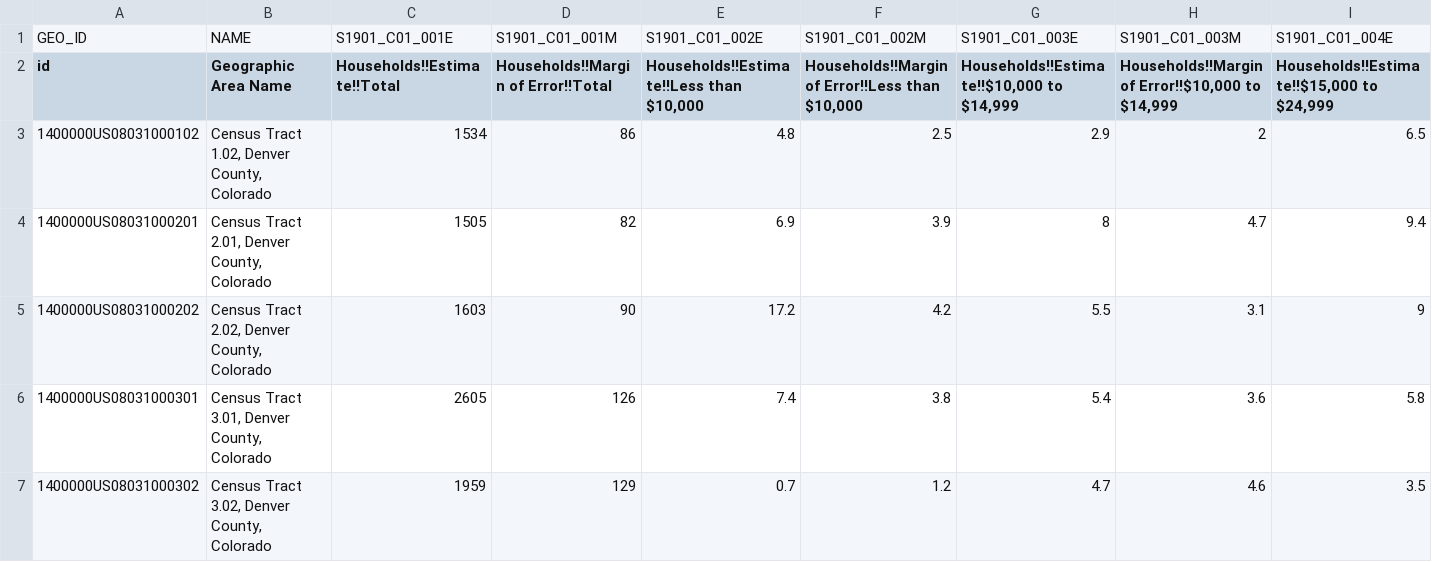
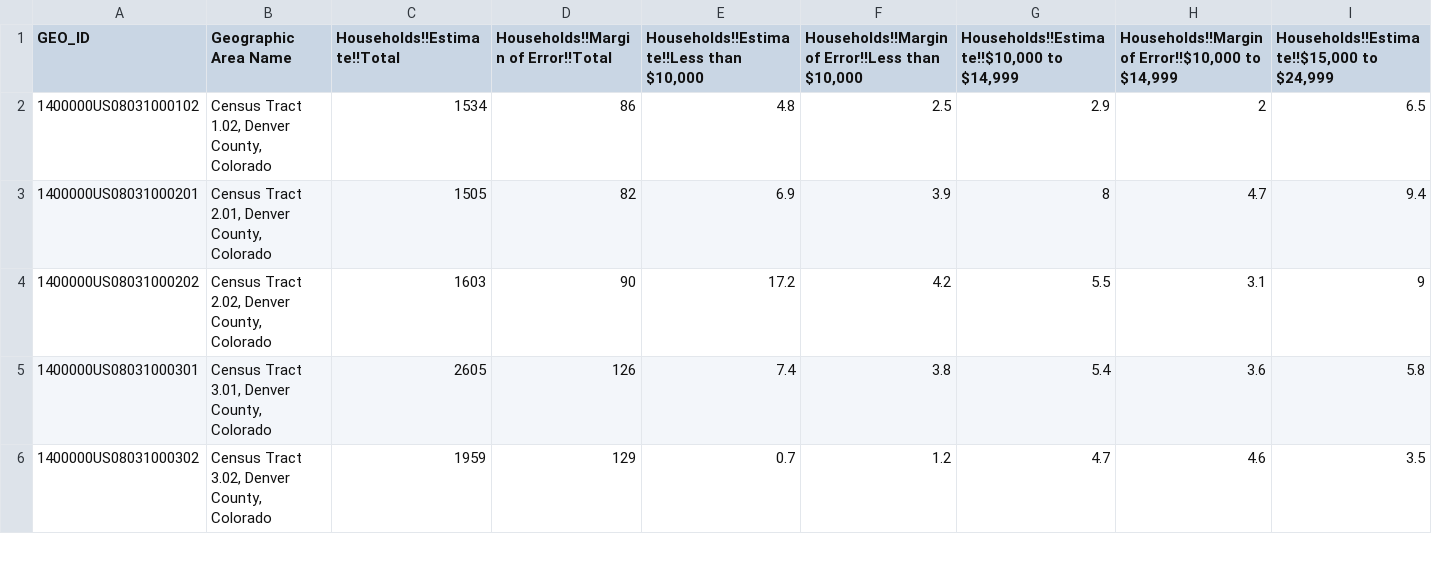
Before and after one commit to LinzStearns/CO_real_estate, a CSV file: Resources/ACSST5Y2014_income_data.csv, drawn as a sheet; only a part is shown; removed rows and columns are numbered as before the commit, all else as after; rows hold the shown columns only; the diff names each change by its address in the sheet, - before the commit and + after, or states it on an @@ line.

Commit message:
add income notebooks

```diff
--- a/Resources/ACSST5Y2014_income_data.csv
+++ b/Resources/ACSST5Y2014_income_data.csv
-row 1: GEO_ID | NAME | S1901_C01_001E | S1901_C01_001M | S1901_C01_002E | S1901_C01_002M | S1901_C01_003E | S1901_C01_003M | S1901_C01_004E
-A1: id
+A1: GEO_ID
```
Also changed, not shown: 49 other files.
